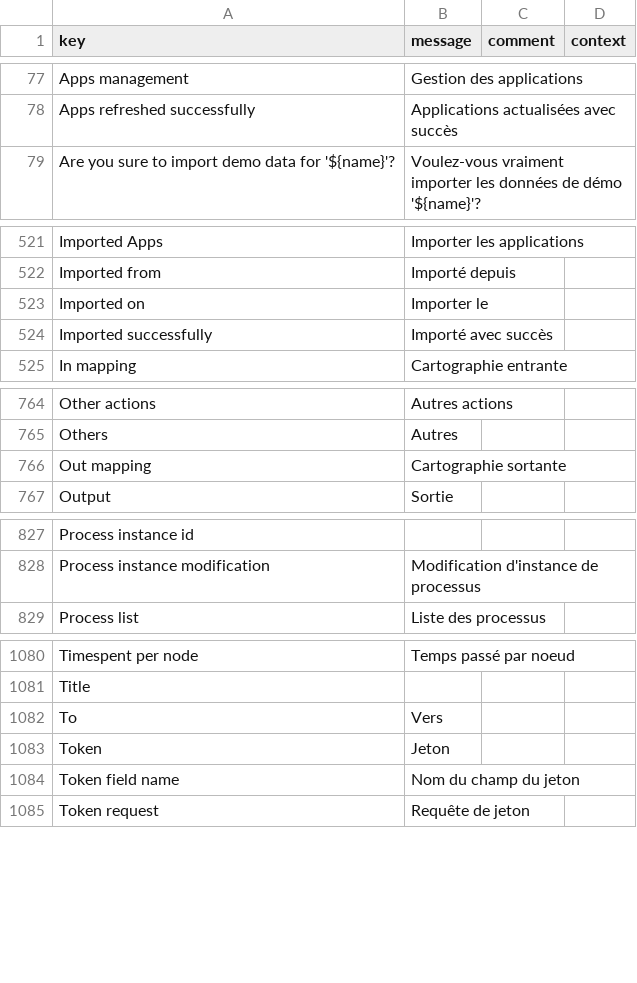
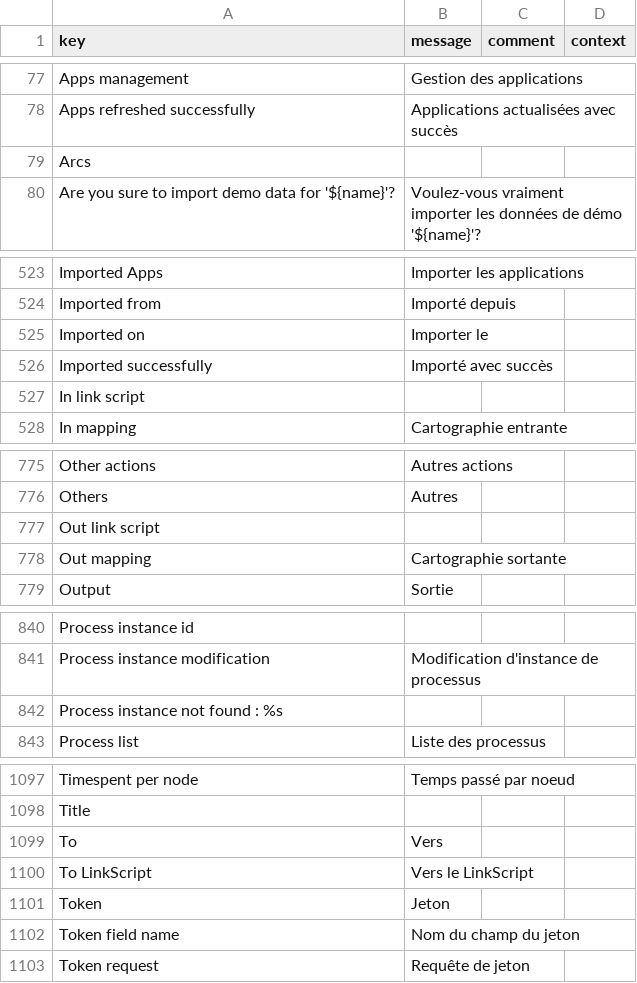
Before and after one commit to axelor/axelor-studio, a CSV file: src/main/resources/i18n/messages_fr.csv, drawn as a sheet; only a part is shown, gaps mark what is left out; the diff covers the shown part only; the diff names each change by its address in the sheet, - before the commit and + after, or states it on an @@ line.

Commit message:
STUDIO-86034: implement LinkScript feature

```diff
--- a/src/main/resources/i18n/messages_fr.csv
+++ b/src/main/resources/i18n/messages_fr.csv
+row 79: Arcs
+row 527: In link script
+row 777: Out link script
+row 842: Process instance not found : %s
+row 1100: To LinkScript | Vers le LinkScript
```
Also changed, not shown: 13 added rows elsewhere in this file, src/main/resources/i18n/messages.csv, src/main/resources/i18n/messages_en.csv, 38 other files.
